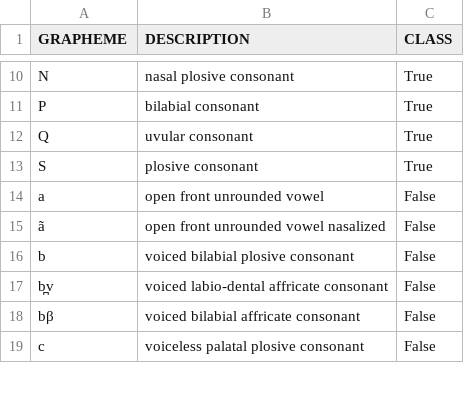
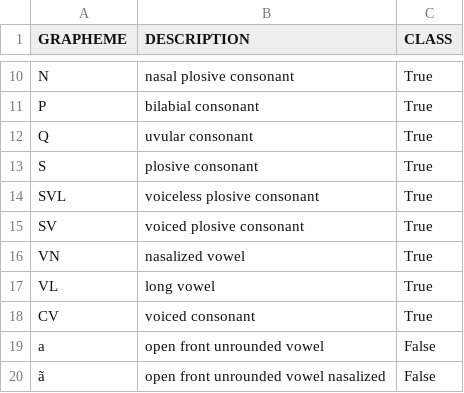
Before and after one commit to tresoldi/maniphono, a CSV file: models/mipa/sounds.csv, drawn as a sheet; only a part is shown, gaps mark what is left out; the shorter side is filled out with more unchanged rows.

```diff
--- a/models/mipa/sounds.csv
+++ b/models/mipa/sounds.csv
@@ -13,2 +13,7 @@ Q,uvular consonant,True
 S,plosive consonant,True
+SVL,voiceless plosive consonant,True
+SV,voiced plosive consonant,True
+VN,nasalized vowel,True
+VL,long vowel,True
+CV,voiced consonant,True
 a,open front unrounded vowel,False
```
Also changed, not shown: 5 other files.
